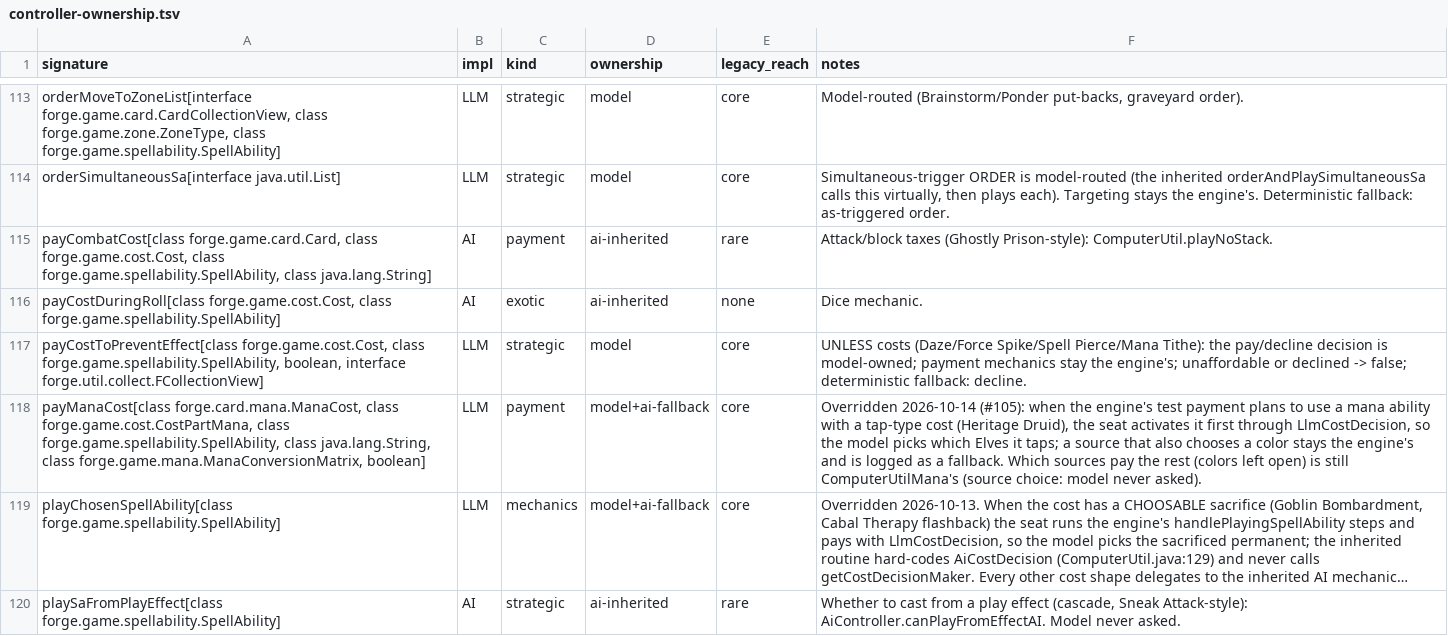
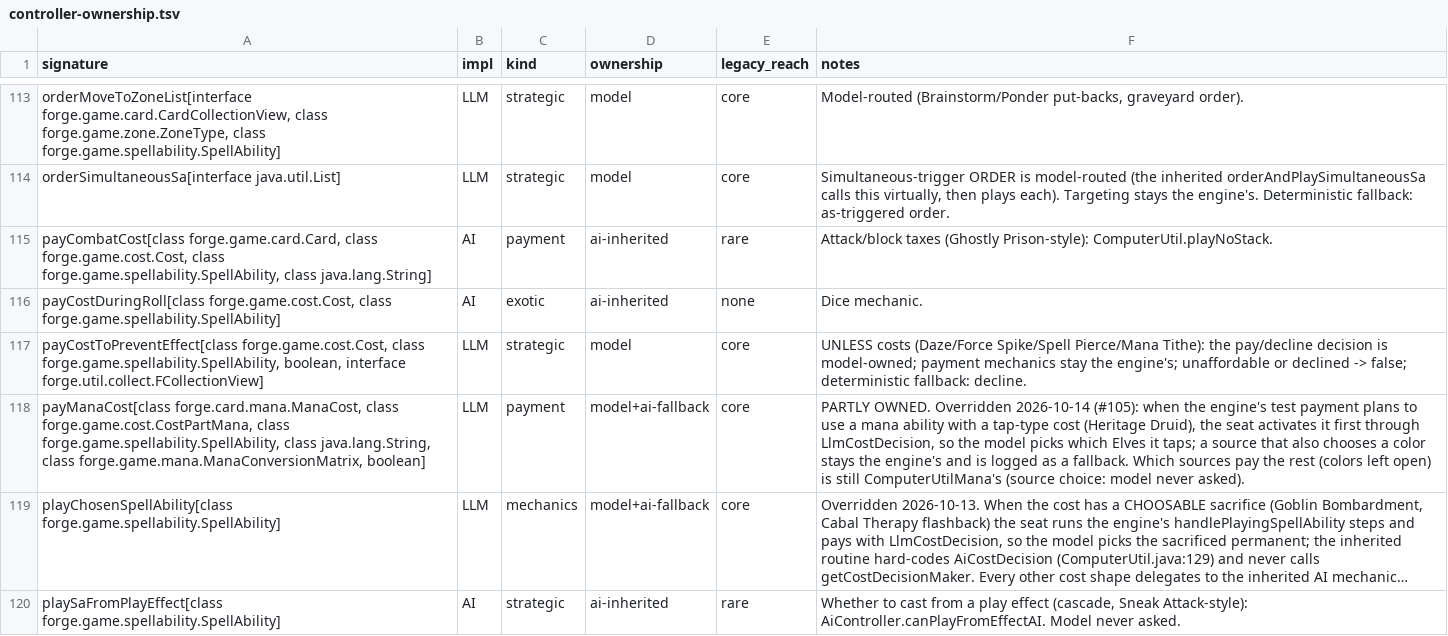
Before and after one commit to lumlaolao/spike-eval, a TSV file: docs/harness/controller-ownership.tsv, drawn as a sheet; only a part is shown, gaps mark what is left out; long unchanged cells end in …; the diff names each change by its address in the sheet, - before the commit and + after, or states it on an @@ line.

```diff
--- a/docs/harness/controller-ownership.tsv
+++ b/docs/harness/controller-ownership.tsv
-F118 (notes): Overridden 2026-10-14…
+F118 (notes): PARTLY OWNED. Overridden 2026-10-14…
```
Also changed, not shown: 5 other files.
